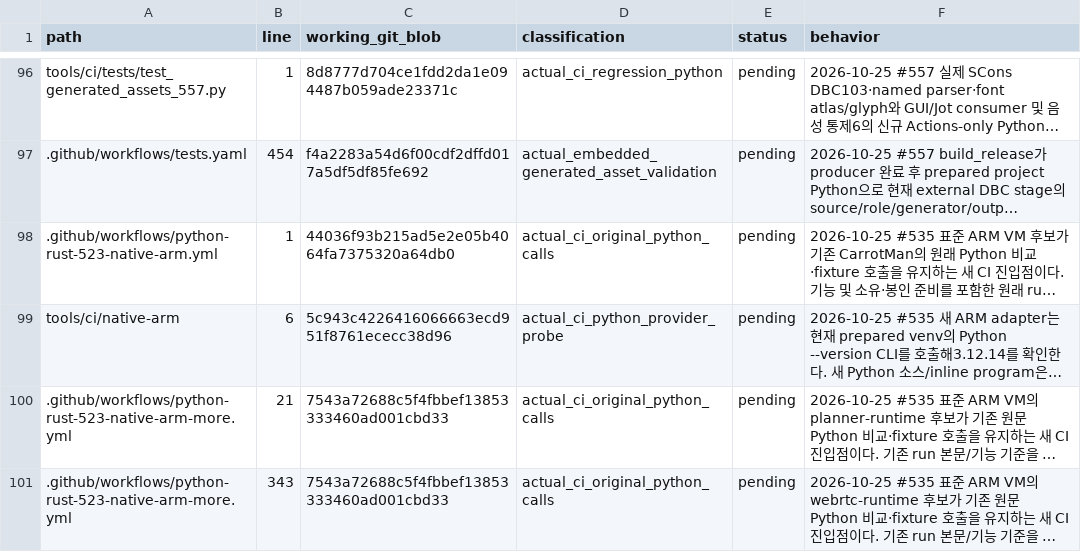
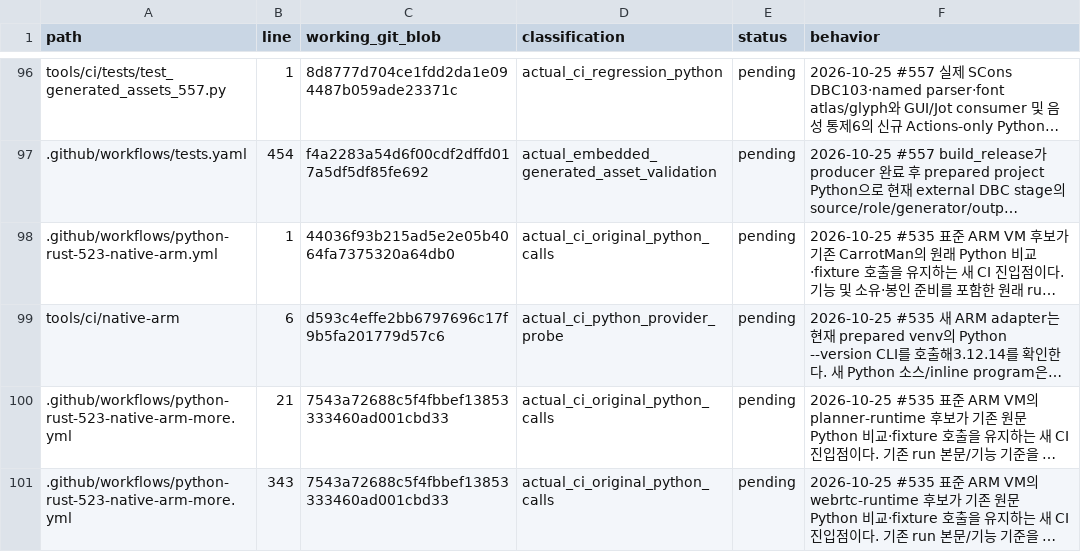
Before and after one commit to bin9208/openpilot-rust, a TSV file: docs/naver/rust-repository-python-retirement-296-execution-edges.tsv, drawn as a sheet; only a part is shown, gaps mark what is left out; long unchanged cells end in …; the diff covers the shown part only; the diff names each change by its address in the sheet, - before the commit and + after, or states it on an @@ line.

```diff
--- a/docs/naver/rust-repository-python-retirement-296-execution-edges.tsv
+++ b/docs/naver/rust-repository-python-retirement-296-execution-edges.tsv
-C99 (working_git_blob): 5c943c4226416066663ecd951f8761ececc38d96
+C99 (working_git_blob): d593c4effe2bb6797696c17f9b5fa201779d57c6
```
Also changed, not shown: 3 added rows and 32 edited cells elsewhere in this file, 9 other files.
